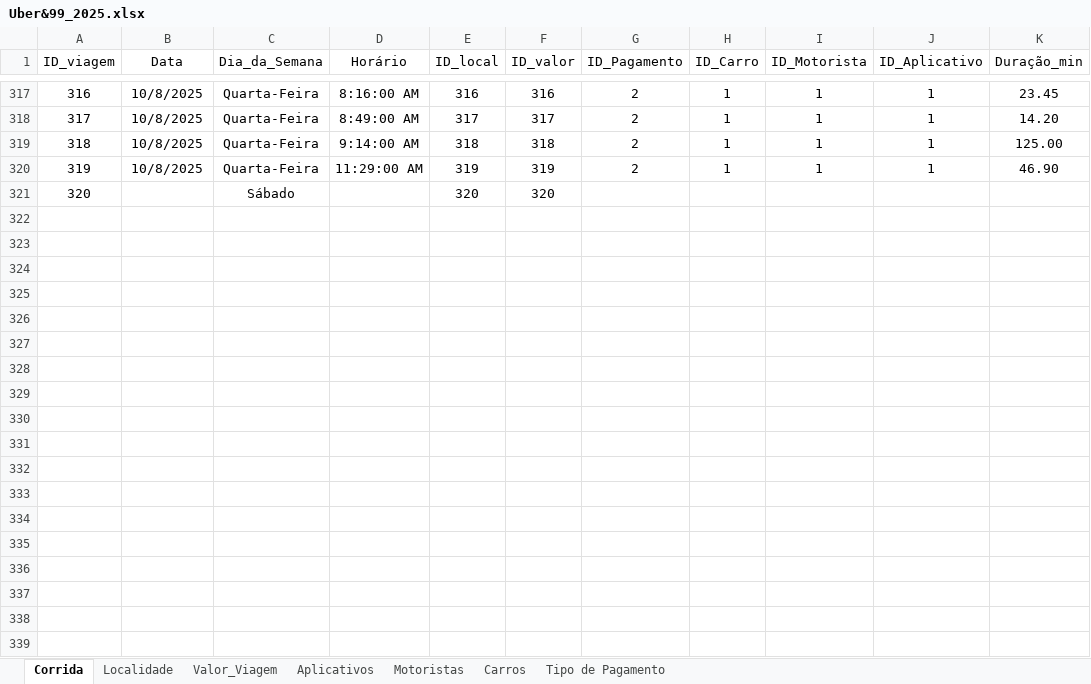
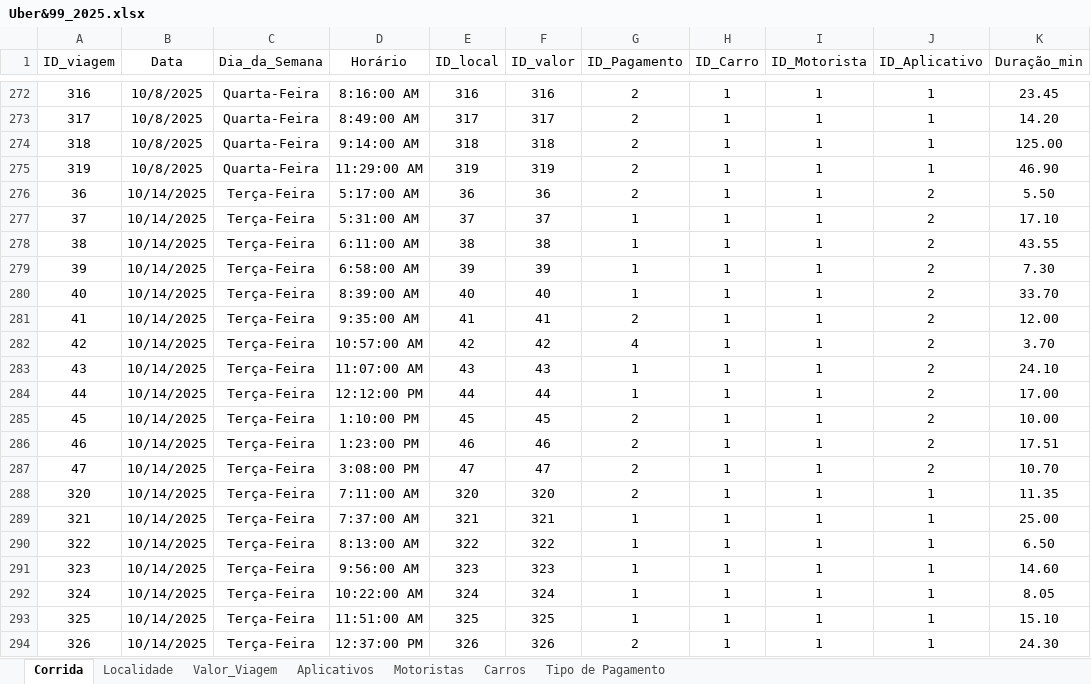
Before and after one commit to renanpacheco2/Portfolio-Uber, an Excel workbook: data/Uber&99_2025.xlsx, sheet Corrida, drawn as a sheet; only a part is shown, gaps mark what is left out; values as stored, in another font and other column widths than the file's, no borders; addresses are those after the commit; the diff covers the shown part only; the diff names each change by its address in the sheet, - before the commit and + after, or states it on an @@ line.

```diff
--- a/data/Uber&99_2025.xlsx (sheet Corrida)
+++ b/data/Uber&99_2025.xlsx (sheet Corrida)
@@ row 37 moved to row 276: 36 @@
@@ row 38 moved to row 277: 37 @@
@@ row 39 moved to row 278: 38 @@
@@ row 40 moved to row 279: 39 @@
@@ row 41 moved to row 280: 40 @@
@@ row 42 moved to row 281: 41 @@
@@ row 43 moved to row 282: 42 @@
@@ row 44 moved to row 283: 43 @@
@@ row 45 moved to row 284: 44 @@
@@ row 46 moved to row 285: 45 @@
@@ row 47 moved to row 286: 46 @@
@@ row 48 moved to row 287: 47 @@
-B288 (Data): (empty)
+B288 (Data): 10/14/2025
-C288 (Dia_da_Semana): Sábado
+C288 (Dia_da_Semana): Terça-Feira
-D288 (Horário): (empty)
+D288 (Horário): 7:11:00 AM
-G288 (ID_Pagamento): (empty)
+G288 (ID_Pagamento): 2
-H288 (ID_Carro): (empty)
+H288 (ID_Carro): 1
-I288 (ID_Motorista): (empty)
+I288 (ID_Motorista): 1
-J288 (ID_Aplicativo): (empty)
+J288 (ID_Aplicativo): 1
-K288 (Duração_min): (empty)
+K288 (Duração_min): 11.35
+row 289: 321 | 10/14/2025 | Terça-Feira | 7:37:00 AM | 321 | 321 | 1 | 1 | 1 | 1 | 25.00
+row 290: 322 | 10/14/2025 | Terça-Feira | 8:13:00 AM | 322 | 322 | 1 | 1 | 1 | 1 | 6.50
+row 291: 323 | 10/14/2025 | Terça-Feira | 9:56:00 AM | 323 | 323 | 1 | 1 | 1 | 1 | 14.60
+row 292: 324 | 10/14/2025 | Terça-Feira | 10:22:00 AM | 324 | 324 | 1 | 1 | 1 | 1 | 8.05
+row 293: 325 | 10/14/2025 | Terça-Feira | 11:51:00 AM | 325 | 325 | 1 | 1 | 1 | 1 | 15.10
+row 294: 326 | 10/14/2025 | Terça-Feira | 12:37:00 PM | 326 | 326 | 2 | 1 | 1 | 1 | 24.30
```
Also changed, not shown: 174 added rows and 67 moved rows elsewhere in this sheet, sheet Valor_Viagem, sheet Localidade, formulas that keep their value, 5 other files.
